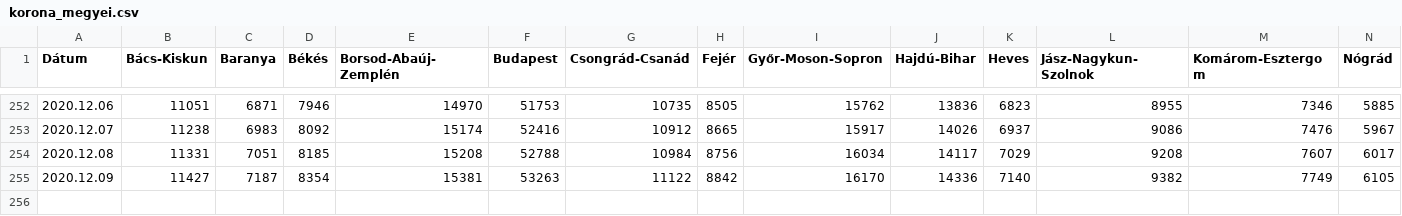
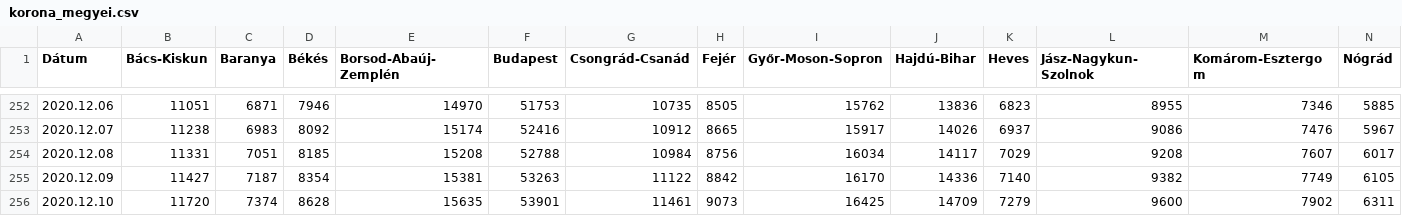
Before and after one commit to mollac/CoVid-19, a CSV file: korona_megyei.csv, drawn as a sheet; only a part is shown, gaps mark what is left out; rows hold the shown columns only; the diff names each change by its address in the sheet, - before the commit and + after, or states it on an @@ line.

Commit message:
Add files via upload

```diff
--- a/korona_megyei.csv
+++ b/korona_megyei.csv
+row 256: 2020.12.10 | 11720 | 7374 | 8628 | 15635 | 53901 | 11461 | 9073 | 16425 | 14709 | 7279 | 9600 | 7902 | 6311
```
